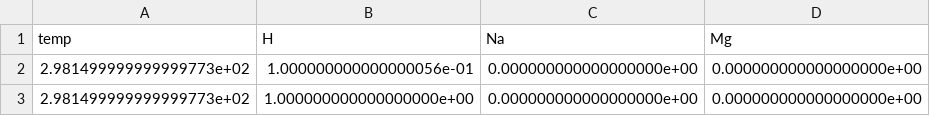
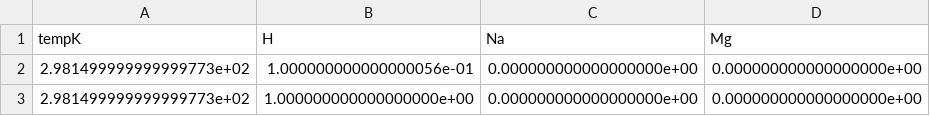
Before and after one commit to mvdh7/pytzer, a CSV file: testfiles/GenerateConcs.csv, drawn as a sheet; only a part is shown; the diff names each change by its address in the sheet, - before the commit and + after, or states it on an @@ line.

```diff
--- a/testfiles/GenerateConcs.csv
+++ b/testfiles/GenerateConcs.csv
-A1: temp
+A1: tempK
```
Also changed, not shown: testfiles/GenerateConcs_jl.csv, testfiles/M88 Table 4.csv, 6 other files.
